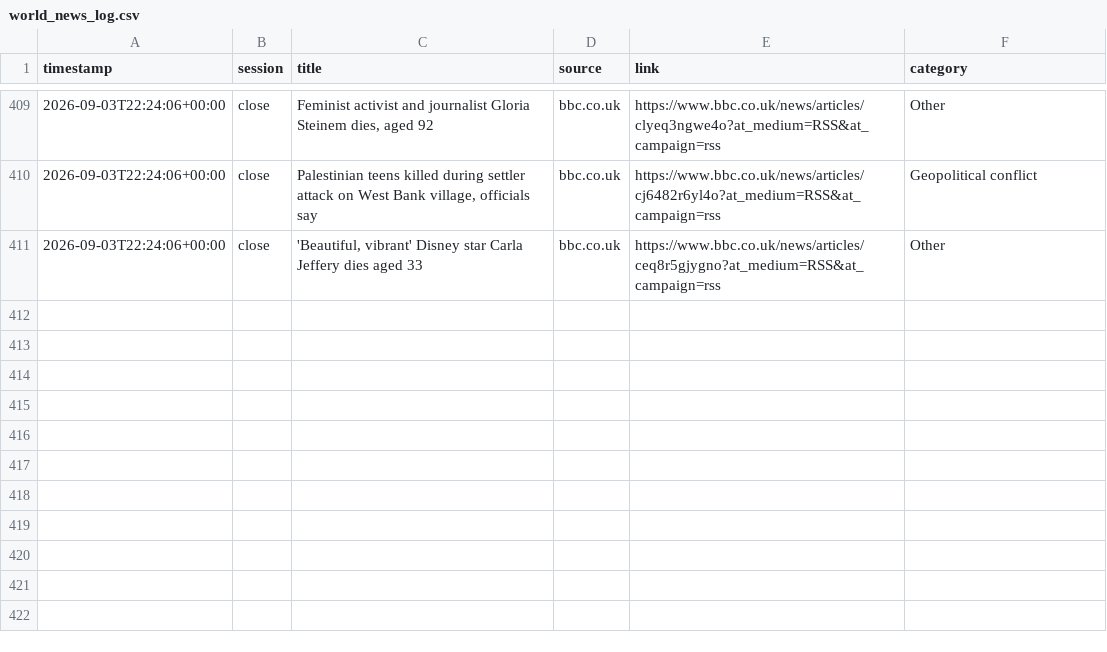
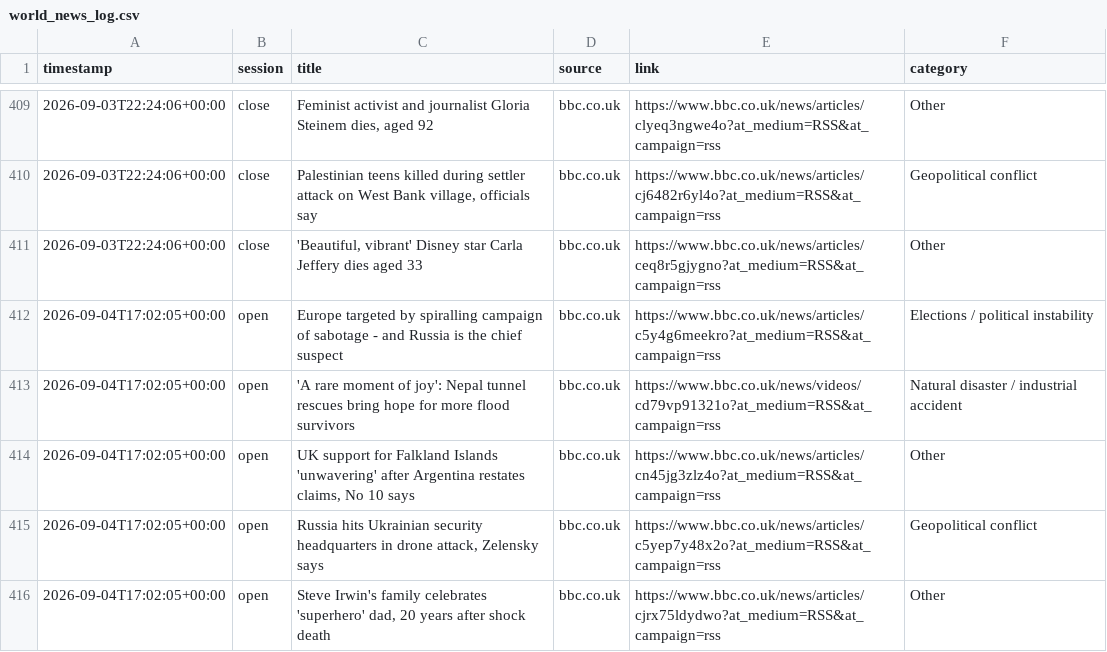
Before and after one commit to ericustayev-dot/Thecolorgreen, a CSV file: world_news_log.csv, drawn as a sheet; only a part is shown, gaps mark what is left out.

```diff
--- a/world_news_log.csv
+++ b/world_news_log.csv
@@ -411 +411,6 @@ timestamp,session,title,source,link,category
 2026-09-03T22:24:06+00:00,close,"'Beautiful, vibrant' Disney star Carla Jeffery dies aged 33",bbc.co.uk,https://www.bbc.co.uk/news/articles/ceq8r5gjygno?at_medium=RSS&at_campaign=rss,Other
+2026-09-04T17:02:05+00:00,open,Europe targeted by spiralling campaign of sabotage - and Russia is the chief suspect,bbc.co.uk,https://www.bbc.co.uk/news/articles/c5y4g6meekro?at_medium=RSS&at_campaign=rss,Elections / political instability
+2026-09-04T17:02:05+00:00,open,'A rare moment of joy': Nepal tunnel rescues bring hope for more flood survivors,bbc.co.uk,https://www.bbc.co.uk/news/videos/cd79vp91321o?at_medium=RSS&at_campaign=rss,Natural disaster / industrial accident
+2026-09-04T17:02:05+00:00,open,"UK support for Falkland Islands 'unwavering' after Argentina restates claims, No 10 says",bbc.co.uk,https://www.bbc.co.uk/news/articles/cn45jg3zlz4o?at_medium=RSS&at_campaign=rss,Other
+2026-09-04T17:02:05+00:00,open,"Russia hits Ukrainian security headquarters in drone attack, Zelensky says",bbc.co.uk,https://www.bbc.co.uk/news/articles/c5yep7y48x2o?at_medium=RSS&at_campaign=rss,Geopolitical conflict
+2026-09-04T17:02:05+00:00,open,"Steve Irwin's family celebrates 'superhero' dad, 20 years after shock death",bbc.co.uk,https://www.bbc.co.uk/news/articles/cjrx75ldydwo?at_medium=RSS&at_campaign=rss,Other
```
Also changed, not shown: commodities_history.csv, history.csv, 1 other file.
